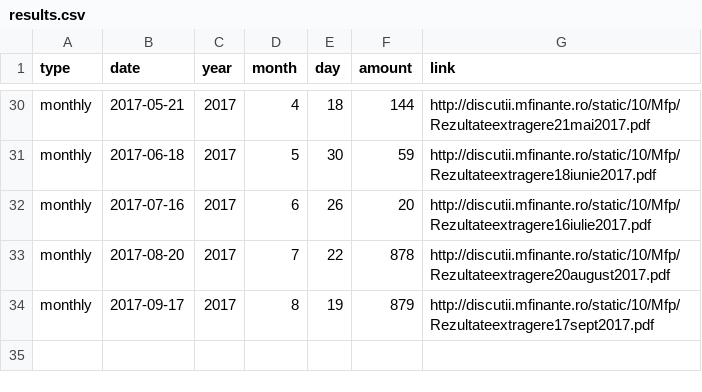
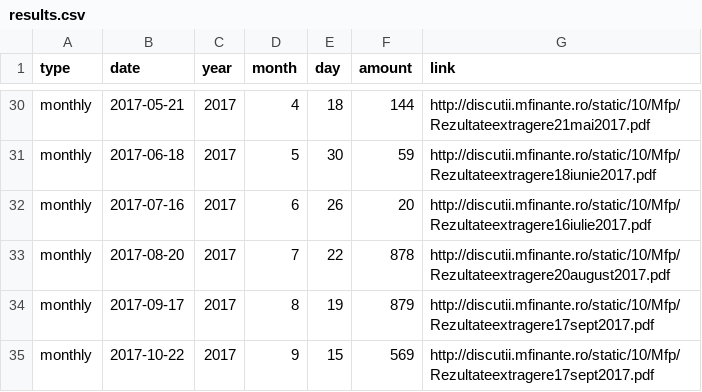
Before and after one commit to gabigutu/loteria-bonurilor-fiscale, a CSV file: results.csv, drawn as a sheet; only a part is shown, gaps mark what is left out; the diff names each change by its address in the sheet, - before the commit and + after, or states it on an @@ line.

Commit message:
October 2017 draw results added

```diff
--- a/results.csv
+++ b/results.csv
+row 35: monthly | 2017-10-22 | 2017 | 9 | 15 | 569 | http://discutii.mfinante.ro/static/10/Mfp/Rezultateextragere17sept2017.pdf
```
